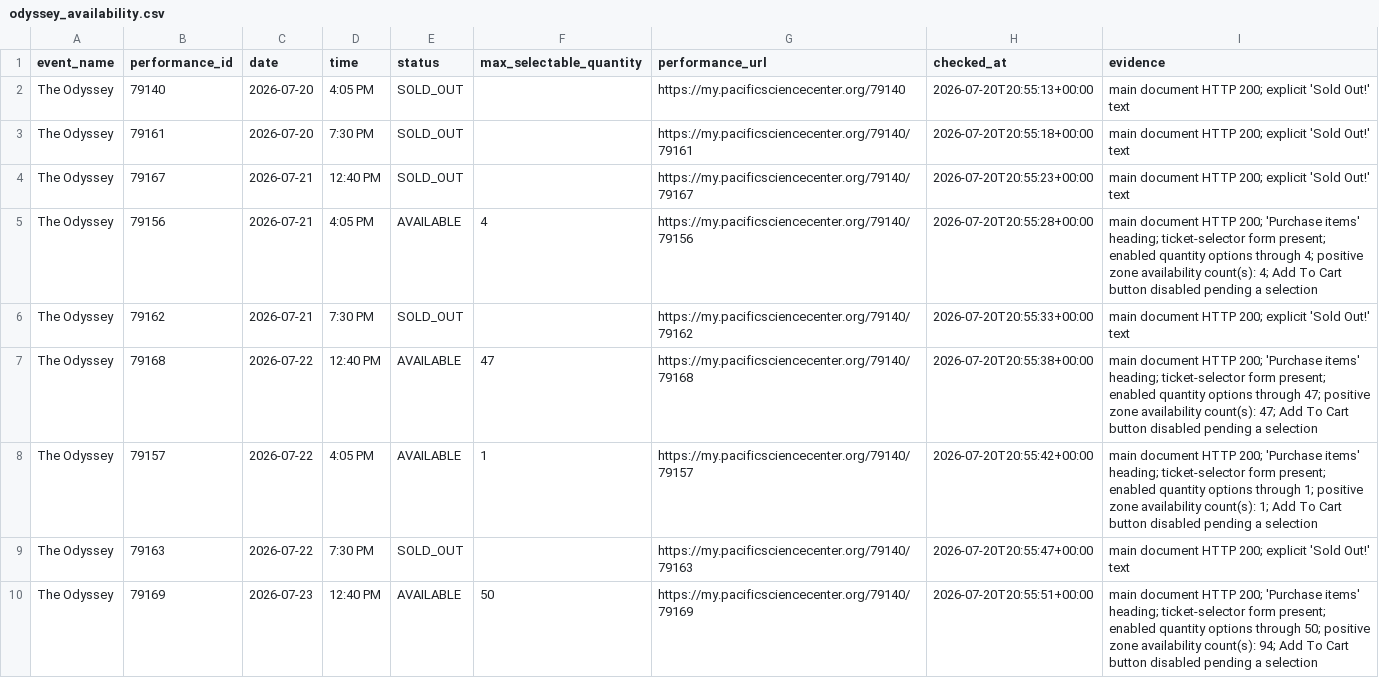
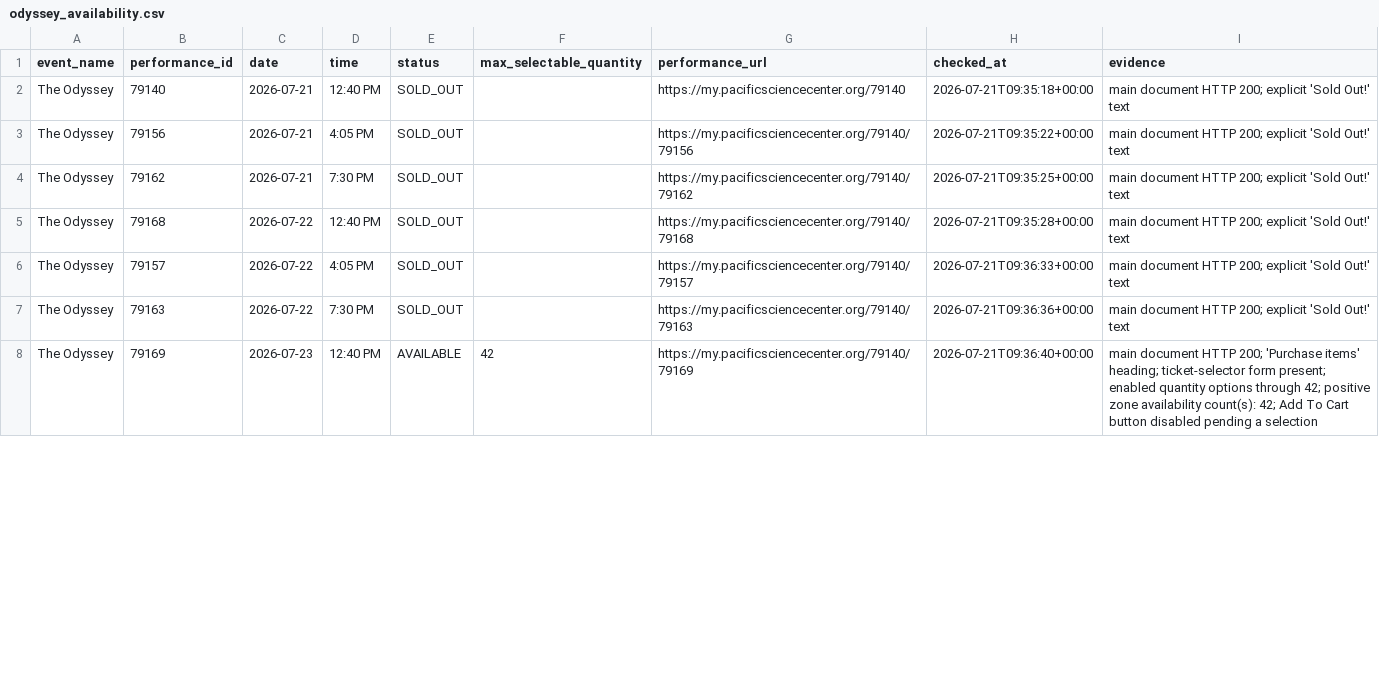
Before and after one commit to cheetahmonkey/IMAX, a CSV file: output/odyssey_availability.csv, drawn as a sheet; only a part is shown; the diff covers the shown part only.

Commit message:
Refresh Odyssey availability 2026-07-21 02:38 PDT

```diff
--- a/output/odyssey_availability.csv
+++ b/output/odyssey_availability.csv
@@ -1,10 +1,8 @@
 event_name,performance_id,date,time,status,max_selectable_quantity,performance_url,checked_at,evidence
-The Odyssey,79140,2026-07-20,4:05 PM,SOLD_OUT,,https://my.pacificsciencecenter.org/79140,2026-07-20T20:55:13+00:00,main document HTTP 200; explicit 'Sold Out!' text
-The Odyssey,79161,2026-07-20,7:30 PM,SOLD_OUT,,https://my.pacificsciencecenter.org/79140/79161,2026-07-20T20:55:18+00:00,main document HTTP 200; explicit 'Sold Out!' text
-The Odyssey,79167,2026-07-21,12:40 PM,SOLD_OUT,,https://my.pacificsciencecenter.org/79140/79167,2026-07-20T20:55:23+00:00,main document HTTP 200; explicit 'Sold Out!' text
-The Odyssey,79156,2026-07-21,4:05 PM,AVAILABLE,4,https://my.pacificsciencecenter.org/79140/79156,2026-07-20T20:55:28+00:00,main document HTTP 200; 'Purchase items' heading; ticket-selector form present; enabled quantity options through 4; positive zone availability count(s): 4; Add To Cart button disabled pending a selection
-The Odyssey,79162,2026-07-21,7:30 PM,SOLD_OUT,,https://my.pacificsciencecenter.org/79140/79162,2026-07-20T20:55:33+00:00,main document HTTP 200; explicit 'Sold Out!' text
-The Odyssey,79168,2026-07-22,12:40 PM,AVAILABLE,47,https://my.pacificsciencecenter.org/79140/79168,2026-07-20T20:55:38+00:00,main document HTTP 200; 'Purchase items' heading; ticket-selector form present; enabled quantity options through 47; positive zone availability count(s): 47; Add To Cart button disabled pending a selection
-The Odyssey,79157,2026-07-22,4:05 PM,AVAILABLE,1,https://my.pacificsciencecenter.org/79140/79157,2026-07-20T20:55:42+00:00,main document HTTP 200; 'Purchase items' heading; ticket-selector form present; enabled quantity options through 1; positive zone availability count(s): 1; Add To Cart button disabled pending a selection
-The Odyssey,79163,2026-07-22,7:30 PM,SOLD_OUT,,https://my.pacificsciencecenter.org/79140/79163,2026-07-20T20:55:47+00:00,main document HTTP 200; explicit 'Sold Out!' text
-The Odyssey,79169,2026-07-23,12:40 PM,AVAILABLE,50,https://my.pacificsciencecenter.org/79140/79169,2026-07-20T20:55:51+00:00,main document HTTP 200; 'Purchase items' heading; ticket-selector form present; enabled quantity options through 50; positive zone availability count(s): 94; Add To Cart button disabled pending a selection
+The Odyssey,79140,2026-07-21,12:40 PM,SOLD_OUT,,https://my.pacificsciencecenter.org/79140,2026-07-21T09:35:18+00:00,main document HTTP 200; explicit 'Sold Out!' text
+The Odyssey,79156,2026-07-21,4:05 PM,SOLD_OUT,,https://my.pacificsciencecenter.org/79140/79156,2026-07-21T09:35:22+00:00,main document HTTP 200; explicit 'Sold Out!' text
+The Odyssey,79162,2026-07-21,7:30 PM,SOLD_OUT,,https://my.pacificsciencecenter.org/79140/79162,2026-07-21T09:35:25+00:00,main document HTTP 200; explicit 'Sold Out!' text
+The Odyssey,79168,2026-07-22,12:40 PM,SOLD_OUT,,https://my.pacificsciencecenter.org/79140/79168,2026-07-21T09:35:28+00:00,main document HTTP 200; explicit 'Sold Out!' text
+The Odyssey,79157,2026-07-22,4:05 PM,SOLD_OUT,,https://my.pacificsciencecenter.org/79140/79157,2026-07-21T09:36:33+00:00,main document HTTP 200; explicit 'Sold Out!' text
+The Odyssey,79163,2026-07-22,7:30 PM,SOLD_OUT,,https://my.pacificsciencecenter.org/79140/79163,2026-07-21T09:36:36+00:00,main document HTTP 200; explicit 'Sold Out!' text
+The Odyssey,79169,2026-07-23,12:40 PM,AVAILABLE,42,https://my.pacificsciencecenter.org/79140/79169,2026-07-21T09:36:40+00:00,main document HTTP 200; 'Purchase items' heading; ticket-selector form present; enabled quantity options through 42; positive zone availability count(s): 42; Add To Cart button disabled pending a selection
```
Also changed, not shown: 66 edited cells elsewhere in this file, 3 other files.
